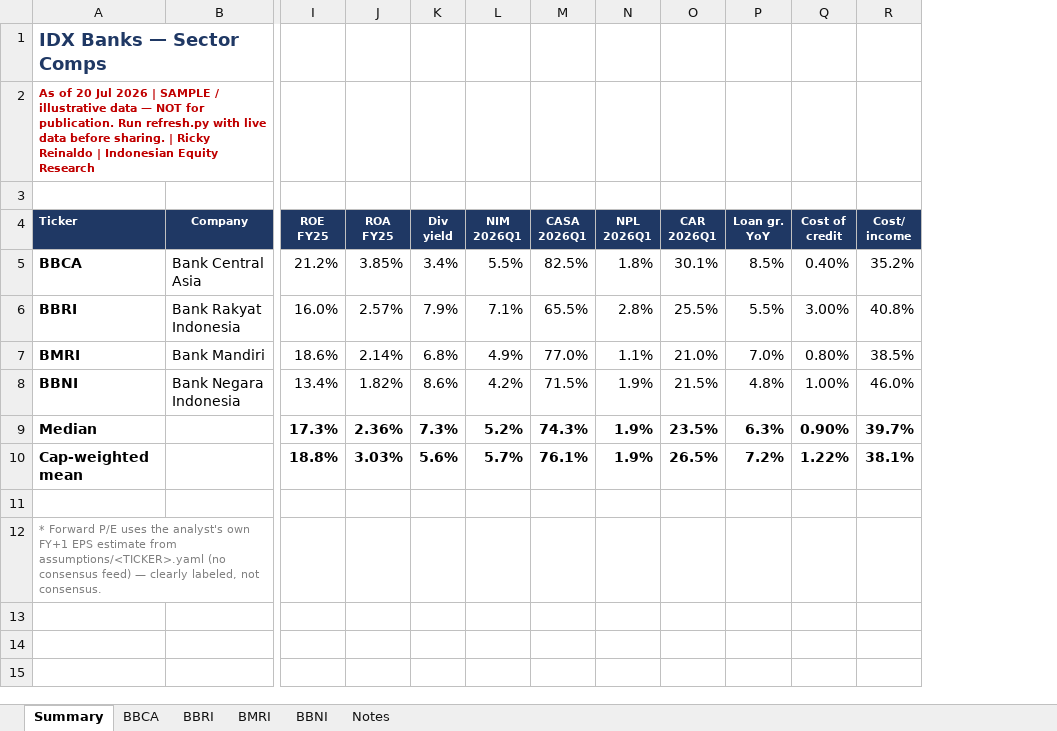
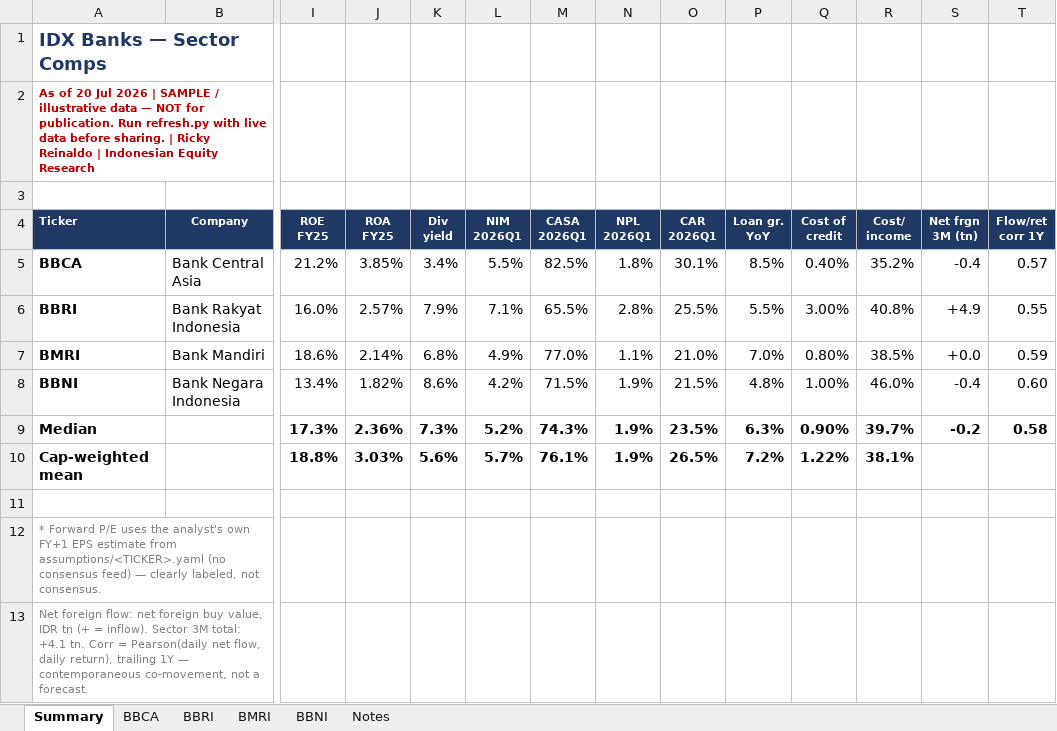
Before and after one commit to rickyreinaldo37-bot/Indonesian-Equity, an Excel workbook: output/comps_2026-07-20.xlsx, sheet Summary, drawn as a sheet; only a part is shown, gaps mark what is left out; values as stored, in another font and other column widths than the file's, no borders; conditional formats not drawn; rows hold the shown columns only; the diff names each change by its address in the sheet, - before the commit and + after, or states it on an @@ line.

```diff
--- a/output/comps_2026-07-20.xlsx (sheet Summary)
+++ b/output/comps_2026-07-20.xlsx (sheet Summary)
+column S (Net frgn 3M (tn)), rows 5-9: -0.4 | +4.9 | +0.0 | -0.4 | -0.2
+column T (Flow/ret corr 1Y), rows 5-9: 0.57 | 0.55 | 0.59 | 0.60 | 0.58
+row 13: Net foreign flow: net foreign buy value, IDR tn (+ = inflow). Sector 3M total: +4.1 tn. Corr = Pearson(daily net flow, daily return), trailing 1Y — contemporaneous co-movement, not a forecast.
```
Also changed, not shown: sheet BMRI, sheet BBRI, sheet BBNI, sheet BBCA, sheet Notes, 28 other files.
